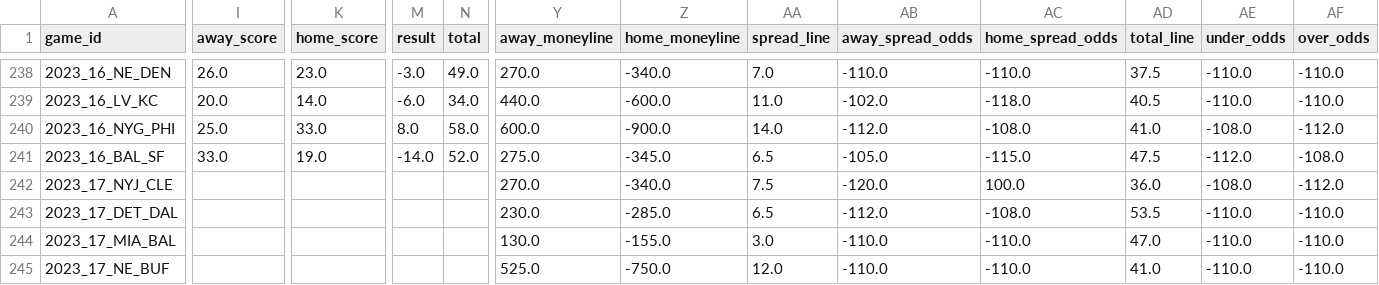
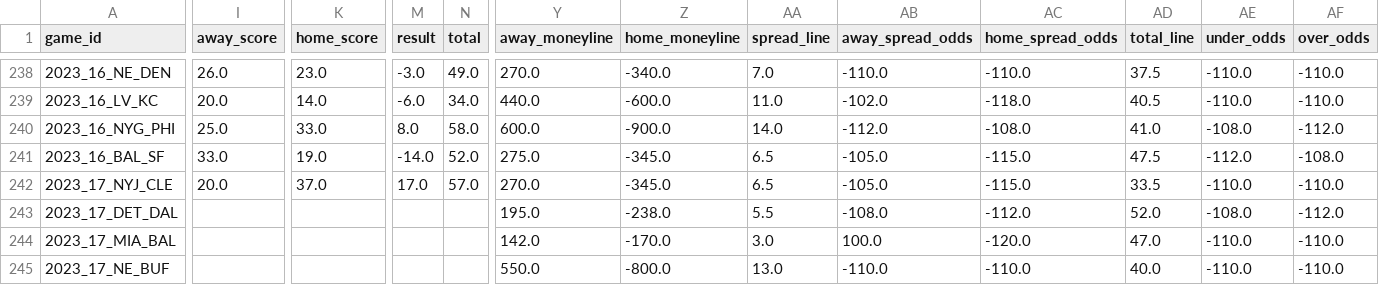
Before and after one commit to ChristopherDavisUCI/NFL2023-Simulation, a CSV file: schedules/schedule23.csv, drawn as a sheet; only a part is shown, gaps mark what is left out; the diff covers the shown part only; the diff names each change by its address in the sheet, - before the commit and + after, or states it on an @@ line.

Commit message:
Week 17 Thursday

```diff
--- a/schedules/schedule23.csv
+++ b/schedules/schedule23.csv
-I242 (away_score): (empty)
+I242 (away_score): 20.0
-K242 (home_score): (empty)
+K242 (home_score): 37.0
-M242 (result): (empty)
+M242 (result): 17.0
-N242 (total): (empty)
+N242 (total): 57.0
-Z242 (home_moneyline): -340.0
+Z242 (home_moneyline): -345.0
-AA242 (spread_line): 7.5
+AA242 (spread_line): 6.5
-AB242 (away_spread_odds): -120.0
+AB242 (away_spread_odds): -105.0
-AC242 (home_spread_odds): 100.0
+AC242 (home_spread_odds): -115.0
-AD242 (total_line): 36.0
+AD242 (total_line): 33.5
-AE242 (under_odds): -108.0
+AE242 (under_odds): -110.0
-AF242 (over_odds): -112.0
+AF242 (over_odds): -110.0
-Y243 (away_moneyline): 230.0
+Y243 (away_moneyline): 195.0
-Z243 (home_moneyline): -285.0
+Z243 (home_moneyline): -238.0
-AA243 (spread_line): 6.5
+AA243 (spread_line): 5.5
-AB243 (away_spread_odds): -112.0
+AB243 (away_spread_odds): -108.0
-AC243 (home_spread_odds): -108.0
+AC243 (home_spread_odds): -112.0
-AD243 (total_line): 53.5
+AD243 (total_line): 52.0
-AE243 (under_odds): -110.0
+AE243 (under_odds): -108.0
-AF243 (over_odds): -110.0
+AF243 (over_odds): -112.0
-Y244 (away_moneyline): 130.0
+Y244 (away_moneyline): 142.0
-Z244 (home_moneyline): -155.0
+Z244 (home_moneyline): -170.0
-AB244 (away_spread_odds): -110.0
+AB244 (away_spread_odds): 100.0
-AC244 (home_spread_odds): -110.0
+AC244 (home_spread_odds): -120.0
-Y245 (away_moneyline): 525.0
+Y245 (away_moneyline): 550.0
-Z245 (home_moneyline): -750.0
+Z245 (home_moneyline): -800.0
-AA245 (spread_line): 12.0
+AA245 (spread_line): 13.0
-AD245 (total_line): 41.0
+AD245 (total_line): 40.0
```
Also changed, not shown: 167 edited cells elsewhere in this file, data/pr.csv.
